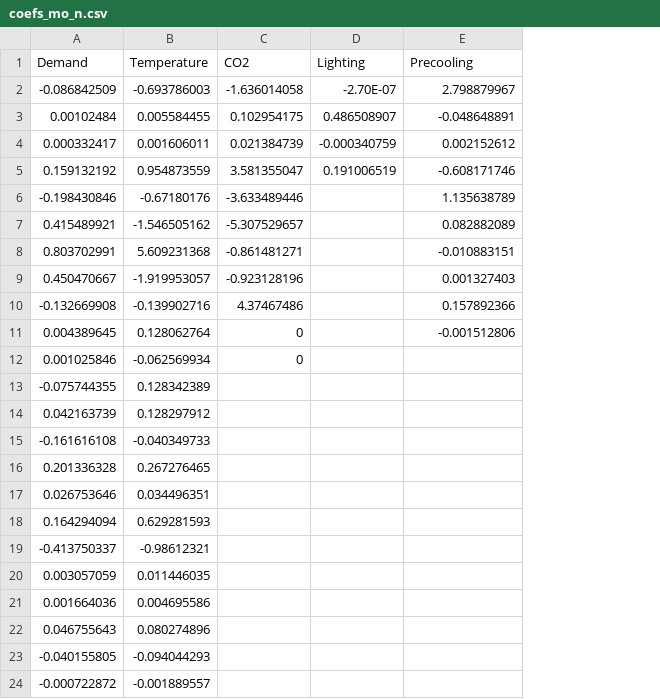
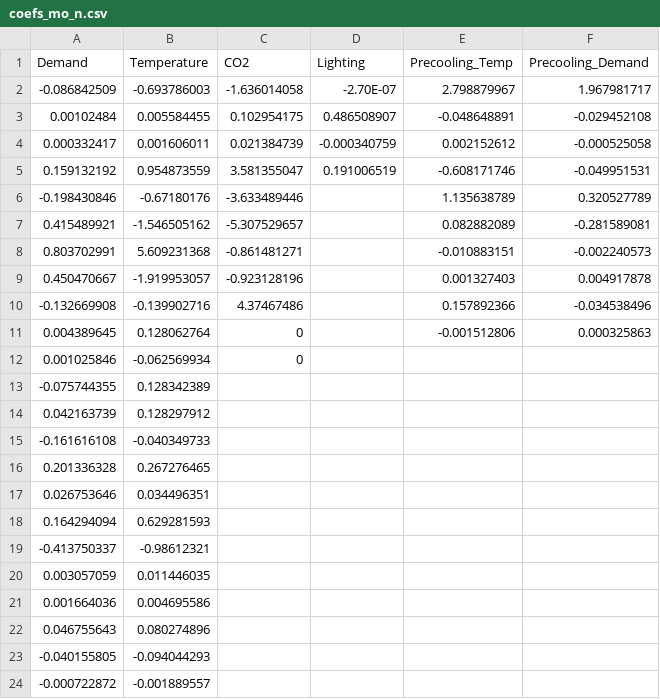
Before and after one commit to jtlangevin/flex-bldgs, a CSV file: data/coefs_mo_n.csv, drawn as a sheet; the diff names each change by its address in the sheet, - before the commit and + after, or states it on an @@ line.

Commit message:
Add pre-cooling period predictions
A pre-cooling period is now represented in ‘test_predict.csv’ and used to assess expected changes in demand (upwards), cost (losses), and temperature (decrease) during the pre-cooling period from pre-cooling measures (if there are no pre-cooling measures, no pre-cooling period should be represented in 'test_predict.csv'). These changes factor into the DCE equation: any economic losses during the pre-cooling period are added into the net economic benefit input to the DCE, while predicted pre-cooling temperature decreases are a direct input to the DCE.

To support this change, the predictive model for changes in demand during the pre-cooling period was initialized and stored in the file ‘pc_dmd_mon_n.pkl’. The existing file ‘pc_mo__n.pkl,’ which stored the predictive model for change in temperature during the pre-cooling period, was changed in name to ‘pc_tmp_mo_n.pkl’. The pre-cooling demand model coefficients were checked against the updated ‘coefs_mo_n.csv’ file.

Pre-cooling period data are now written out to ‘recommendations.json’ and the diagnostic plot routine ‘io_diagnose.R’ was updated accordingly.

```diff
--- a/data/coefs_mo_n.csv
+++ b/data/coefs_mo_n.csv
+column F (Precooling_Demand), rows 2-11: 1.967981717 | -0.029452108 | -0.000525058 | -0.049951531 | 0.320527789 | -0.281589081 | -0.002240573 | 0.004917878 | -0.034538496 | 0.000325863
-E1: Precooling
+E1: Precooling_Temp
```
Also changed, not shown: data/test_predict.csv, 5 other files.
